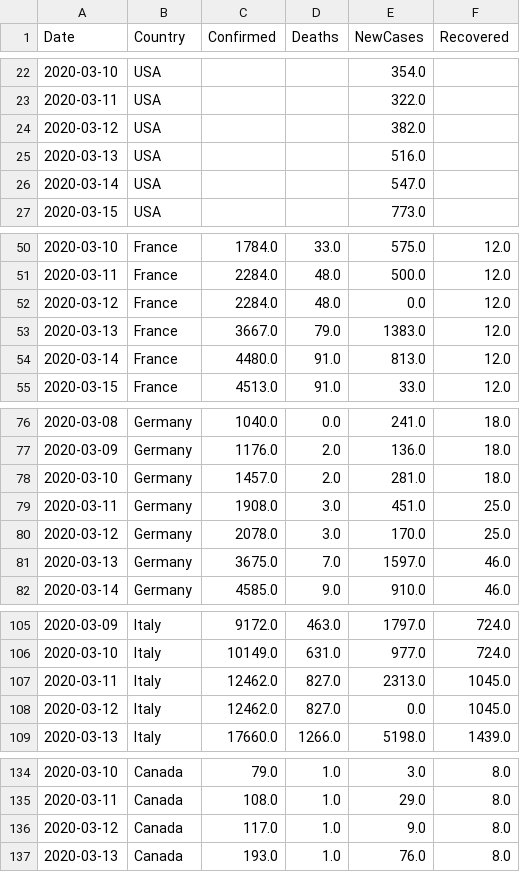
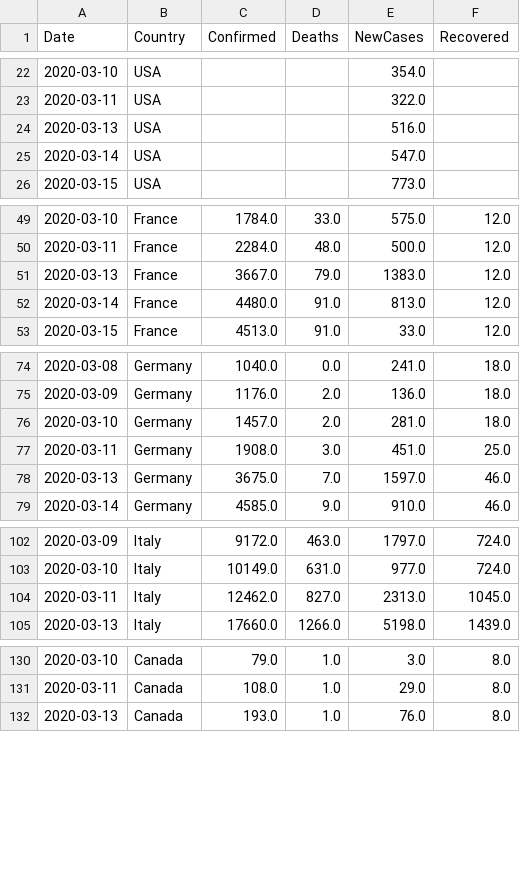
Before and after one commit to vitale232/COVID-19-Plots, a CSV file: output/CSVs/countries_new_cases.csv, drawn as a sheet; only a part is shown, gaps mark what is left out.

```diff
--- a/output/CSVs/countries_new_cases.csv
+++ b/output/CSVs/countries_new_cases.csv
@@ -23,3 +23,2 @@ Date,Country,Confirmed,Deaths,NewCases,Recovered
 2020-03-11,USA,,,322.0,
-2020-03-12,USA,,,382.0,
 2020-03-13,USA,,,516.0,
@@ -51,3 +50,2 @@ Date,Country,Confirmed,Deaths,NewCases,Recovered
 2020-03-11,France,2284.0,48.0,500.0,12.0
-2020-03-12,France,2284.0,48.0,0.0,12.0
 2020-03-13,France,3667.0,79.0,1383.0,12.0
@@ -79,3 +77,2 @@ Date,Country,Confirmed,Deaths,NewCases,Recovered
 2020-03-11,Germany,1908.0,3.0,451.0,25.0
-2020-03-12,Germany,2078.0,3.0,170.0,25.0
 2020-03-13,Germany,3675.0,7.0,1597.0,46.0
@@ -107,3 +104,2 @@ Date,Country,Confirmed,Deaths,NewCases,Recovered
 2020-03-11,Italy,12462.0,827.0,2313.0,1045.0
-2020-03-12,Italy,12462.0,827.0,0.0,1045.0
 2020-03-13,Italy,17660.0,1266.0,5198.0,1439.0
@@ -135,3 +131,2 @@ Date,Country,Confirmed,Deaths,NewCases,Recovered
 2020-03-11,Canada,108.0,1.0,29.0,8.0
-2020-03-12,Canada,117.0,1.0,9.0,8.0
 2020-03-13,Canada,193.0,1.0,76.0,8.0
```
Also changed, not shown: 3 other files.
